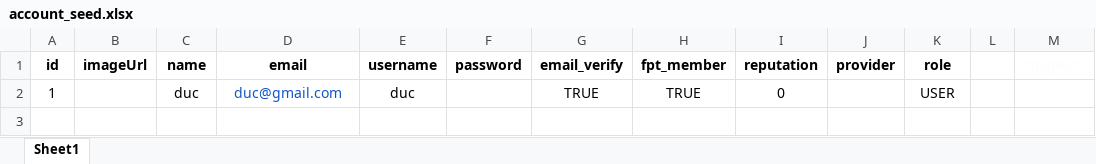
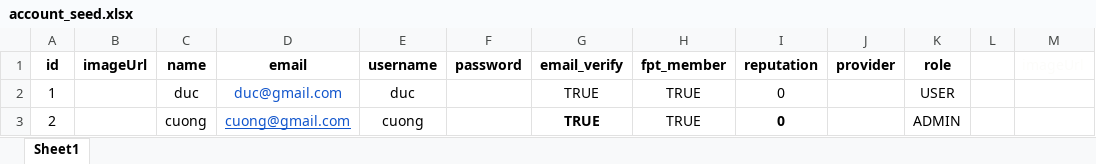
Before and after one commit to dducnv/aptech_forums, an Excel workbook: src/main/resources/seed/account_seed.xlsx, sheet Sheet1, drawn as a sheet; values as stored, in another font and other column widths than the file's, no borders; the diff names each change by its address in the sheet, - before the commit and + after, or states it on an @@ line.

```diff
--- a/src/main/resources/seed/account_seed.xlsx (sheet Sheet1)
+++ b/src/main/resources/seed/account_seed.xlsx (sheet Sheet1)
+row 3: 2 |  | cuong | cuong@gmail.com | cuong |  | TRUE | TRUE | 0 |  | ADMIN
```
Also changed, not shown: 7 other files.
